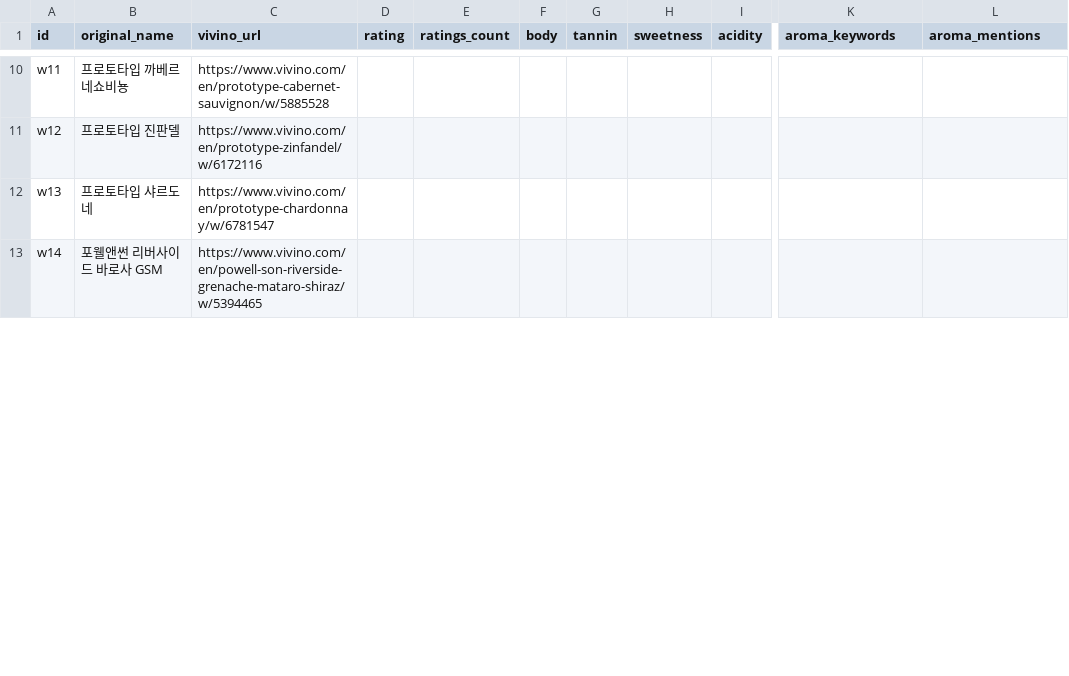
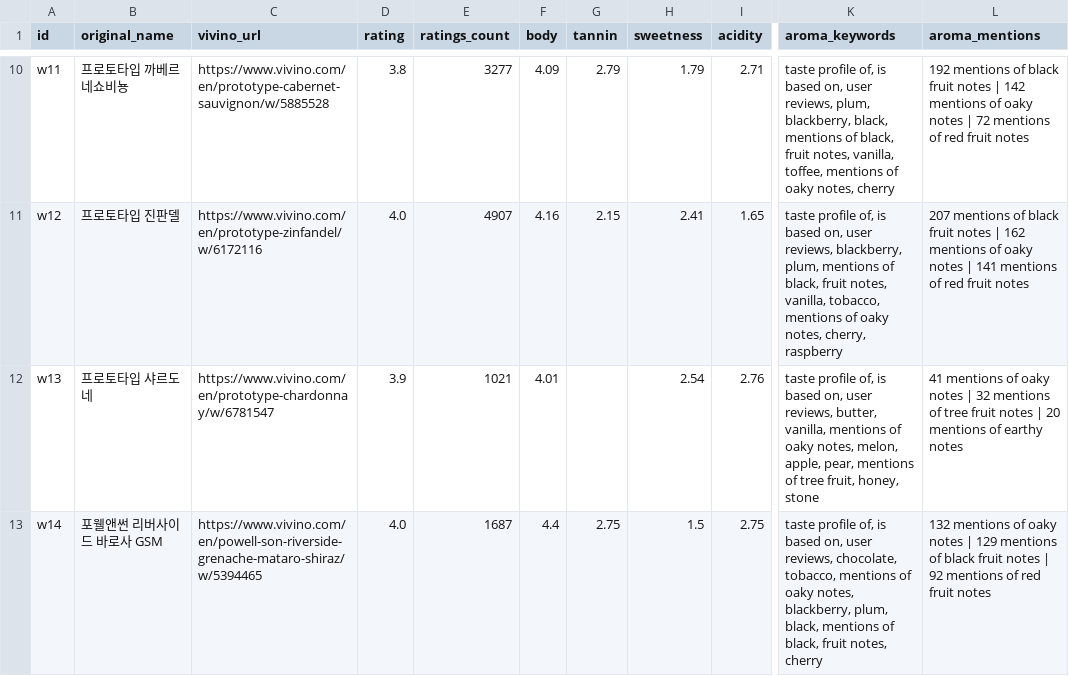
Before and after one commit to tmuchal/README, a CSV file: vivino_taste_data.csv, drawn as a sheet; only a part is shown, gaps mark what is left out; the diff covers the shown part only; the diff names each change by its address in the sheet, - before the commit and + after, or states it on an @@ line.

```diff
--- a/vivino_taste_data.csv
+++ b/vivino_taste_data.csv
-D10 (rating): (empty)
+D10 (rating): 3.8
-E10 (ratings_count): (empty)
+E10 (ratings_count): 3277
-F10 (body): (empty)
+F10 (body): 4.09
-G10 (tannin): (empty)
+G10 (tannin): 2.79
-H10 (sweetness): (empty)
+H10 (sweetness): 1.79
-I10 (acidity): (empty)
+I10 (acidity): 2.71
-K10 (aroma_keywords): (empty)
+K10 (aroma_keywords): taste profile of, is based on, user reviews, plum, blackberry, black, mentions of black, fruit notes, vanilla, toffee, mentions of oaky notes, cherry
-L10 (aroma_mentions): (empty)
+L10 (aroma_mentions): 192 mentions of black fruit notes | 142 mentions of oaky notes | 72 mentions of red fruit notes
-D11 (rating): (empty)
+D11 (rating): 4.0
-E11 (ratings_count): (empty)
+E11 (ratings_count): 4907
-F11 (body): (empty)
+F11 (body): 4.16
-G11 (tannin): (empty)
+G11 (tannin): 2.15
-H11 (sweetness): (empty)
+H11 (sweetness): 2.41
-I11 (acidity): (empty)
+I11 (acidity): 1.65
-K11 (aroma_keywords): (empty)
+K11 (aroma_keywords): taste profile of, is based on, user reviews, blackberry, plum, mentions of black, fruit notes, vanilla, tobacco, mentions of oaky notes, cherry, raspberry
-L11 (aroma_mentions): (empty)
+L11 (aroma_mentions): 207 mentions of black fruit notes | 162 mentions of oaky notes | 141 mentions of red fruit notes
-D12 (rating): (empty)
+D12 (rating): 3.9
-E12 (ratings_count): (empty)
+E12 (ratings_count): 1021
-F12 (body): (empty)
+F12 (body): 4.01
-H12 (sweetness): (empty)
+H12 (sweetness): 2.54
-I12 (acidity): (empty)
+I12 (acidity): 2.76
-K12 (aroma_keywords): (empty)
+K12 (aroma_keywords): taste profile of, is based on, user reviews, butter, vanilla, mentions of oaky notes, melon, apple, pear, mentions of tree fruit, honey, stone
-L12 (aroma_mentions): (empty)
+L12 (aroma_mentions): 41 mentions of oaky notes | 32 mentions of tree fruit notes | 20 mentions of earthy notes
-D13 (rating): (empty)
+D13 (rating): 4.0
-E13 (ratings_count): (empty)
+E13 (ratings_count): 1687
-F13 (body): (empty)
+F13 (body): 4.4
-G13 (tannin): (empty)
+G13 (tannin): 2.75
-H13 (sweetness): (empty)
+H13 (sweetness): 1.5
-I13 (acidity): (empty)
+I13 (acidity): 2.75
-K13 (aroma_keywords): (empty)
+K13 (aroma_keywords): taste profile of, is based on, user reviews, chocolate, tobacco, mentions of oaky notes, blackberry, plum, black, mentions of black, fruit notes, cherry
-L13 (aroma_mentions): (empty)
+L13 (aroma_mentions): 132 mentions of oaky notes | 129 mentions of black fruit notes | 92 mentions of red fruit notes
```
Also changed, not shown: 105 edited cells elsewhere in this file, 1 other file.
